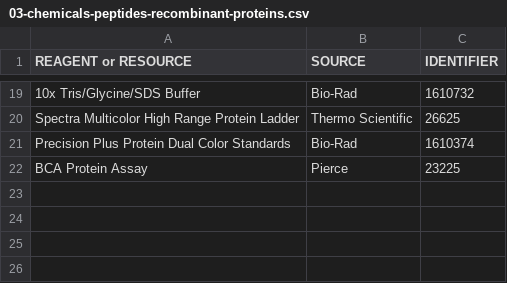
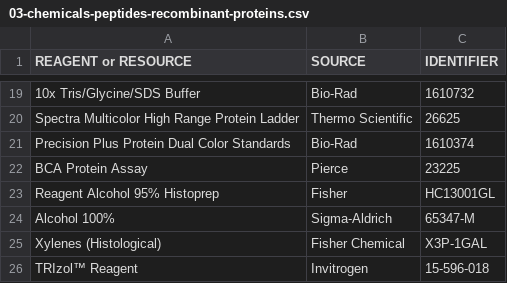
Before and after one commit to pranavmishra90/research-reference, a CSV file: lab-materials/key-resources-table/03-chemicals-peptides-recombinant-proteins.csv, drawn as a sheet; only a part is shown, gaps mark what is left out; the diff names each change by its address in the sheet, - before the commit and + after, or states it on an @@ line.

Commit message:
Added: Better sourcing of key resources table from quarto

```diff
--- a/lab-materials/key-resources-table/03-chemicals-peptides-recombinant-proteins.csv
+++ b/lab-materials/key-resources-table/03-chemicals-peptides-recombinant-proteins.csv
+row 23: Reagent Alcohol 95% Histoprep | Fisher | HC13001GL
+row 24: Alcohol 100% | Sigma-Aldrich | 65347-M
+row 25: Xylenes (Histological) | Fisher Chemical | X3P-1GAL
+row 26: TRIzol™ Reagent | Invitrogen | 15-596-018
```
Also changed, not shown: lab-materials/key-resources-table/10-other.csv, 28 other files.
